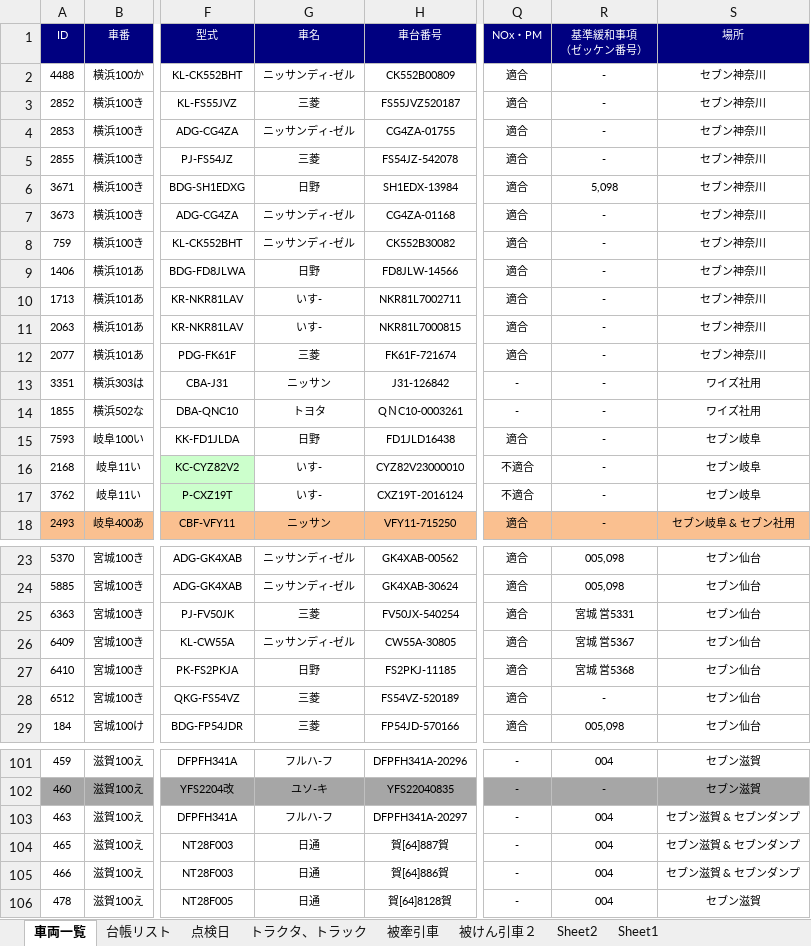
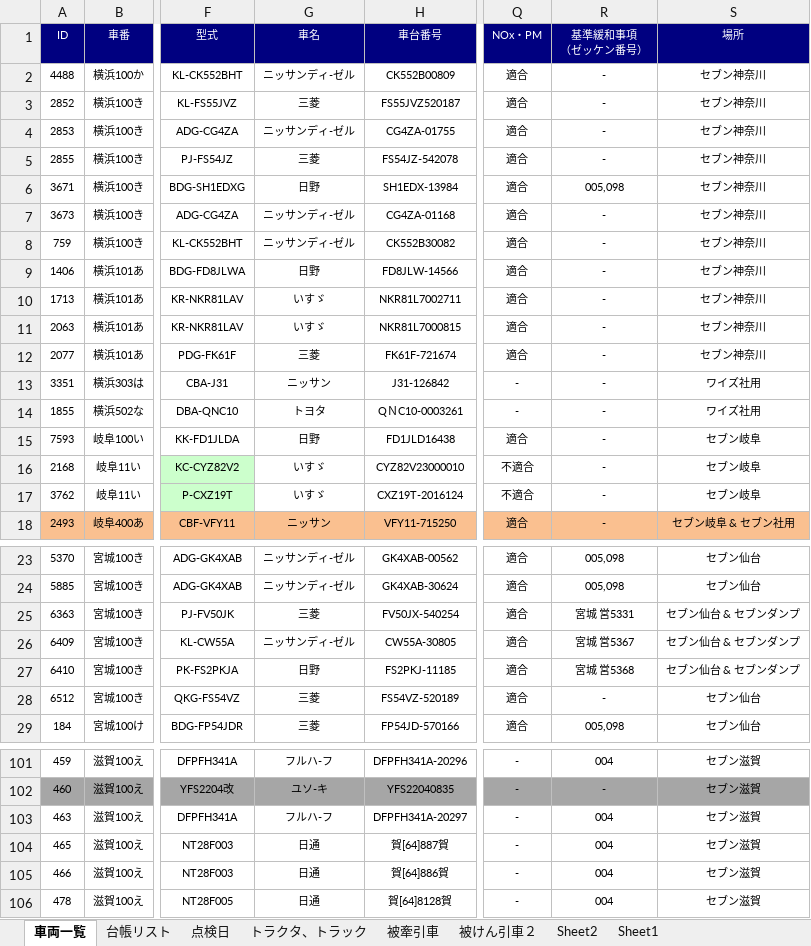
Before and after one commit to c-choi/Project, an Excel workbook: 1. Master/ワイズ・セブンマスタファイル.xlsm, sheet 車両一覧, drawn as a sheet; only a part is shown, gaps mark what is left out; values as stored, in another font and other column widths than the file's, no borders; the diff covers the shown part only; the diff names each change by its address in the sheet, - before the commit and + after, or states it on an @@ line.

Commit message:
Finished.
Check for
1. dumpsheet -> added data processing capability?
2. Date Update?
3. Autosave function.

```diff
--- a/1. Master/ワイズ・セブンマスタファイル.xlsm (sheet 車両一覧)
+++ b/1. Master/ワイズ・セブンマスタファイル.xlsm (sheet 車両一覧)
-R6 (基準緩和事項 （ゼッケン番号）): 5,098
+R6 (基準緩和事項 （ゼッケン番号）): 005,098
-G10:G11 (車名): いす-
+G10:G11 (車名): いすゞ
-G16:G17 (車名): いす-
+G16:G17 (車名): いすゞ
-S25:S27 (場所): セブン仙台
+S25:S27 (場所): セブン仙台 & セブンダンプ
-S103:S105 (場所): セブン滋賀 & セブンダンプ
+S103:S105 (場所): セブン滋賀
```
Also changed, not shown: 4 edited cells elsewhere in this sheet, 2 other files.
